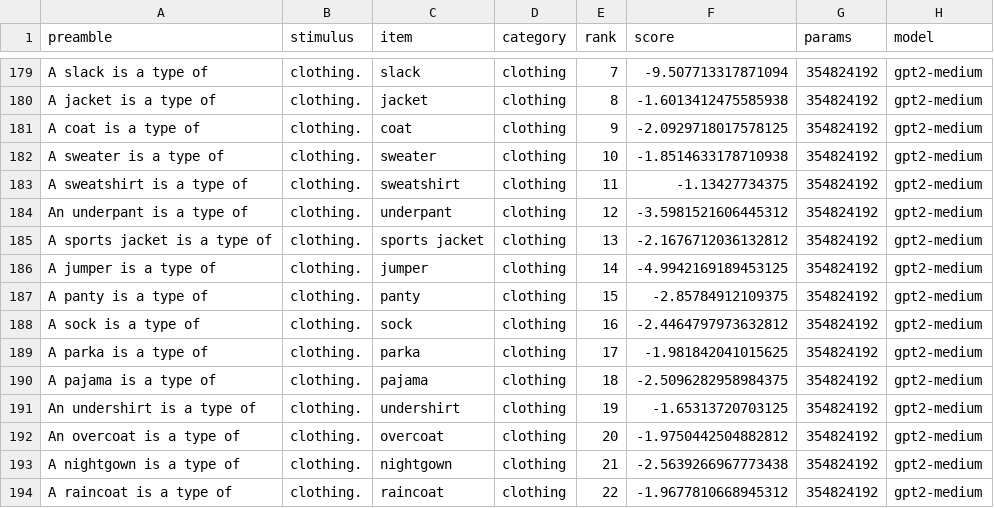
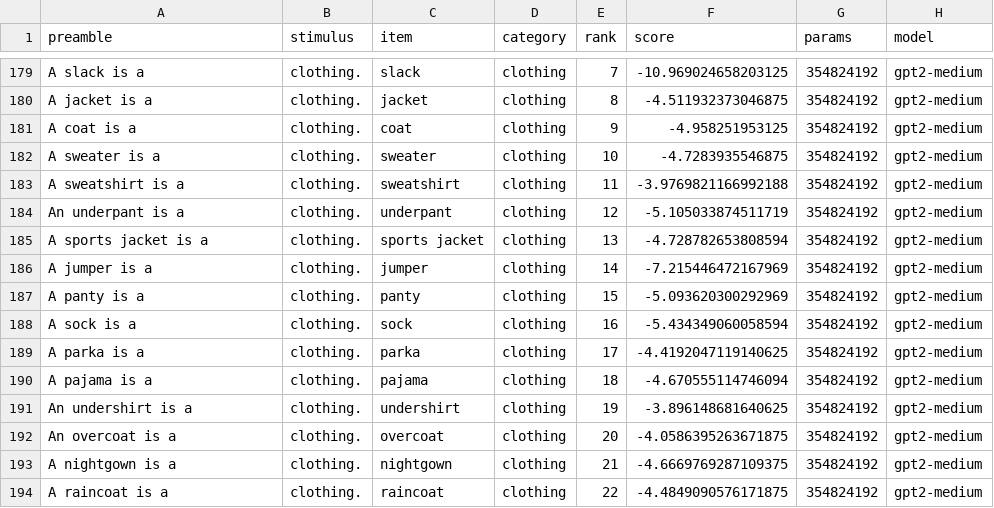
Before and after one commit to kanishkamisra/typicalityprobing, a CSV file: data/rosch1975/results/rosch1975_alternate/gpt2-medium.csv, drawn as a sheet; only a part is shown, gaps mark what is left out; the diff covers the shown part only; the diff names each change by its address in the sheet, - before the commit and + after, or states it on an @@ line.

```diff
--- a/data/rosch1975/results/rosch1975_alternate/gpt2-medium.csv
+++ b/data/rosch1975/results/rosch1975_alternate/gpt2-medium.csv
-A179 (preamble): A slack is a type of
+A179 (preamble): A slack is a
-F179 (score): -9.507713317871094
+F179 (score): -10.969024658203125
-A180 (preamble): A jacket is a type of
+A180 (preamble): A jacket is a
-F180 (score): -1.6013412475585938
+F180 (score): -4.511932373046875
-A181 (preamble): A coat is a type of
+A181 (preamble): A coat is a
-F181 (score): -2.0929718017578125
+F181 (score): -4.958251953125
-A182 (preamble): A sweater is a type of
+A182 (preamble): A sweater is a
-F182 (score): -1.8514633178710938
+F182 (score): -4.7283935546875
-A183 (preamble): A sweatshirt is a type of
+A183 (preamble): A sweatshirt is a
-F183 (score): -1.13427734375
+F183 (score): -3.9769821166992188
-A184 (preamble): An underpant is a type of
+A184 (preamble): An underpant is a
-F184 (score): -3.5981521606445312
+F184 (score): -5.105033874511719
-A185 (preamble): A sports jacket is a type of
+A185 (preamble): A sports jacket is a
-F185 (score): -2.1676712036132812
+F185 (score): -4.728782653808594
-A186 (preamble): A jumper is a type of
+A186 (preamble): A jumper is a
-F186 (score): -4.9942169189453125
+F186 (score): -7.215446472167969
-A187 (preamble): A panty is a type of
+A187 (preamble): A panty is a
-F187 (score): -2.85784912109375
+F187 (score): -5.093620300292969
-A188 (preamble): A sock is a type of
+A188 (preamble): A sock is a
-F188 (score): -2.4464797973632812
+F188 (score): -5.434349060058594
-A189 (preamble): A parka is a type of
+A189 (preamble): A parka is a
-F189 (score): -1.981842041015625
+F189 (score): -4.4192047119140625
-A190 (preamble): A pajama is a type of
+A190 (preamble): A pajama is a
-F190 (score): -2.5096282958984375
+F190 (score): -4.670555114746094
-A191 (preamble): An undershirt is a type of
+A191 (preamble): An undershirt is a
-F191 (score): -1.65313720703125
+F191 (score): -3.896148681640625
-A192 (preamble): An overcoat is a type of
+A192 (preamble): An overcoat is a
-F192 (score): -1.9750442504882812
+F192 (score): -4.0586395263671875
-A193 (preamble): A nightgown is a type of
+A193 (preamble): A nightgown is a
-F193 (score): -2.5639266967773438
+F193 (score): -4.6669769287109375
-A194 (preamble): A raincoat is a type of
+A194 (preamble): A raincoat is a
-F194 (score): -1.9677810668945312
+F194 (score): -4.4849090576171875
```
Also changed, not shown: 94 edited cells elsewhere in this file, data/rosch1975/results/rosch1975_alternate/bert-large-uncased.csv, data/rosch1975/results/rosch1975_alternate/distilbert-base-uncased.csv, 19 other files.
